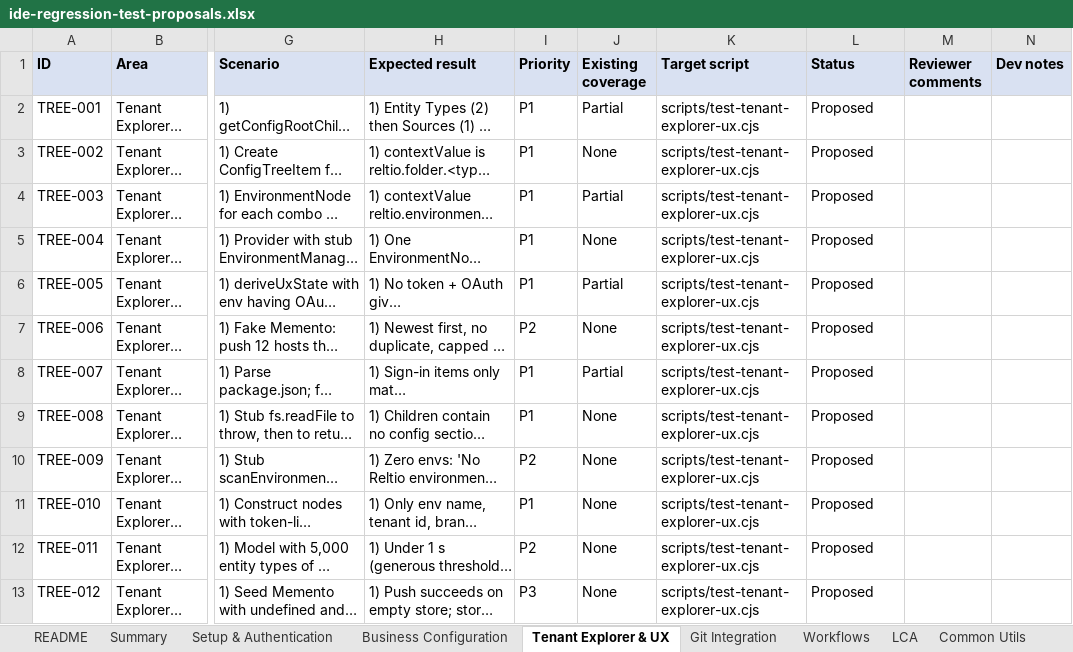
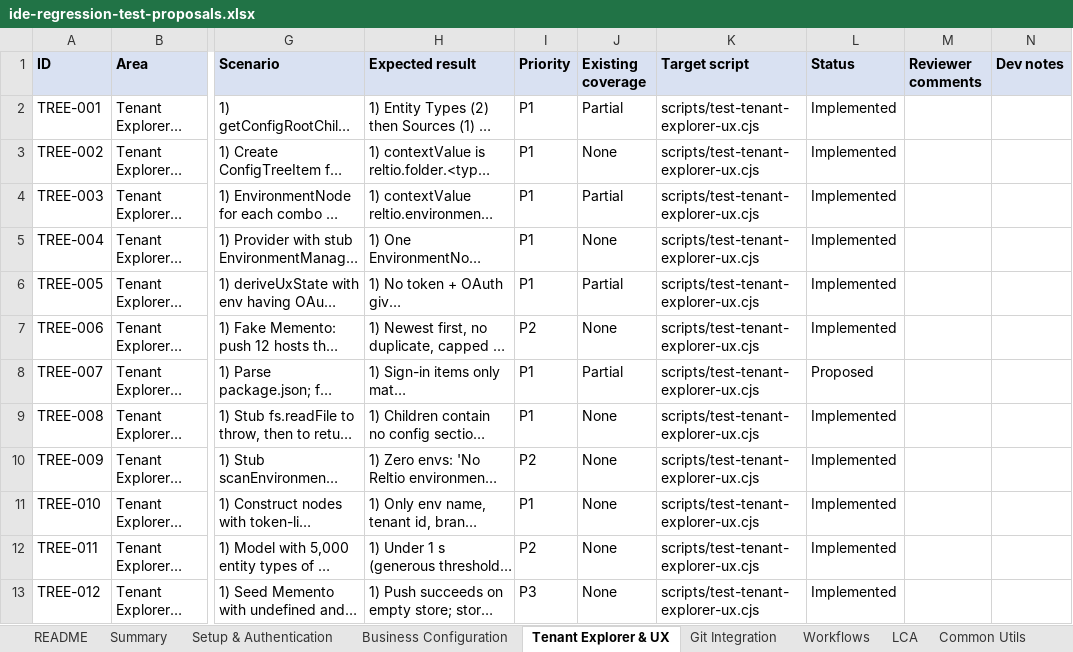
Before and after one commit to reltio-ai/reltio-ide, an Excel workbook: docs/test-proposals/ide-regression-test-proposals.xlsx, sheet Tenant Explorer & UX, drawn as a sheet; only a part is shown, gaps mark what is left out; long unchanged cells end in …; values as stored, in another font and other column widths than the file's, no borders; the diff names each change by its address in the sheet, - before the commit and + after, or states it on an @@ line.

```diff
--- a/docs/test-proposals/ide-regression-test-proposals.xlsx (sheet Tenant Explorer & UX)
+++ b/docs/test-proposals/ide-regression-test-proposals.xlsx (sheet Tenant Explorer & UX)
-L2:L7 (Status): Proposed
+L2:L7 (Status): Implemented
-L9:L13 (Status): Proposed
+L9:L13 (Status): Implemented
```
Also changed, not shown: sheet Common Utils, sheet Business Configuration, sheet Setup & Authentication, sheet LCA, sheet Git Integration, sheet Workflows, 2 more sheets.
